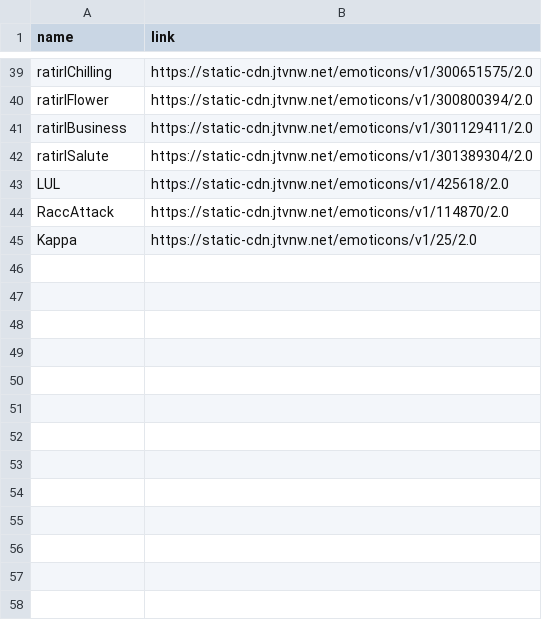
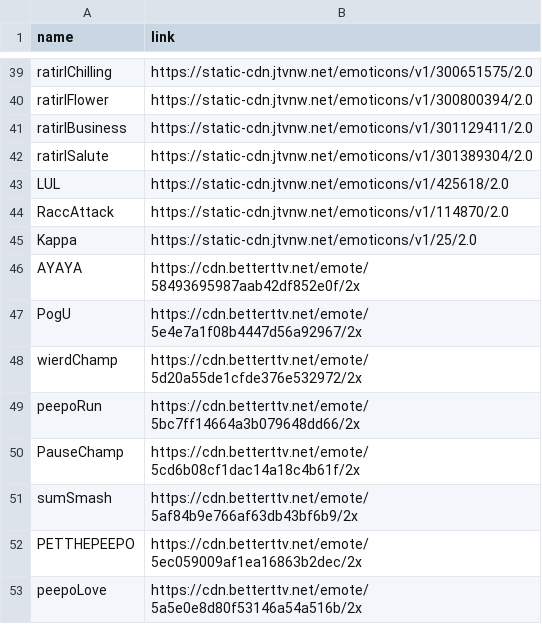
Before and after one commit to Brogzybro/EmotesForMessenger, a CSV file: imagelinks.csv, drawn as a sheet; only a part is shown, gaps mark what is left out; the diff names each change by its address in the sheet, - before the commit and + after, or states it on an @@ line.

Commit message:
more emotes on one line

```diff
--- a/imagelinks.csv
+++ b/imagelinks.csv
+row 46: AYAYA | https://cdn.betterttv.net/emote/58493695987aab42df852e0f/2x
+row 47: PogU | https://cdn.betterttv.net/emote/5e4e7a1f08b4447d56a92967/2x
+row 48: wierdChamp | https://cdn.betterttv.net/emote/5d20a55de1cfde376e532972/2x
+row 49: peepoRun | https://cdn.betterttv.net/emote/5bc7ff14664a3b079648dd66/2x
+row 50: PauseChamp | https://cdn.betterttv.net/emote/5cd6b08cf1dac14a18c4b61f/2x
+row 51: sumSmash | https://cdn.betterttv.net/emote/5af84b9e766af63db43bf6b9/2x
+row 52: PETTHEPEEPO | https://cdn.betterttv.net/emote/5ec059009af1ea16863b2dec/2x
+row 53: peepoLove | https://cdn.betterttv.net/emote/5a5e0e8d80f53146a54a516b/2x
```
Also changed, not shown: 2 other files.
